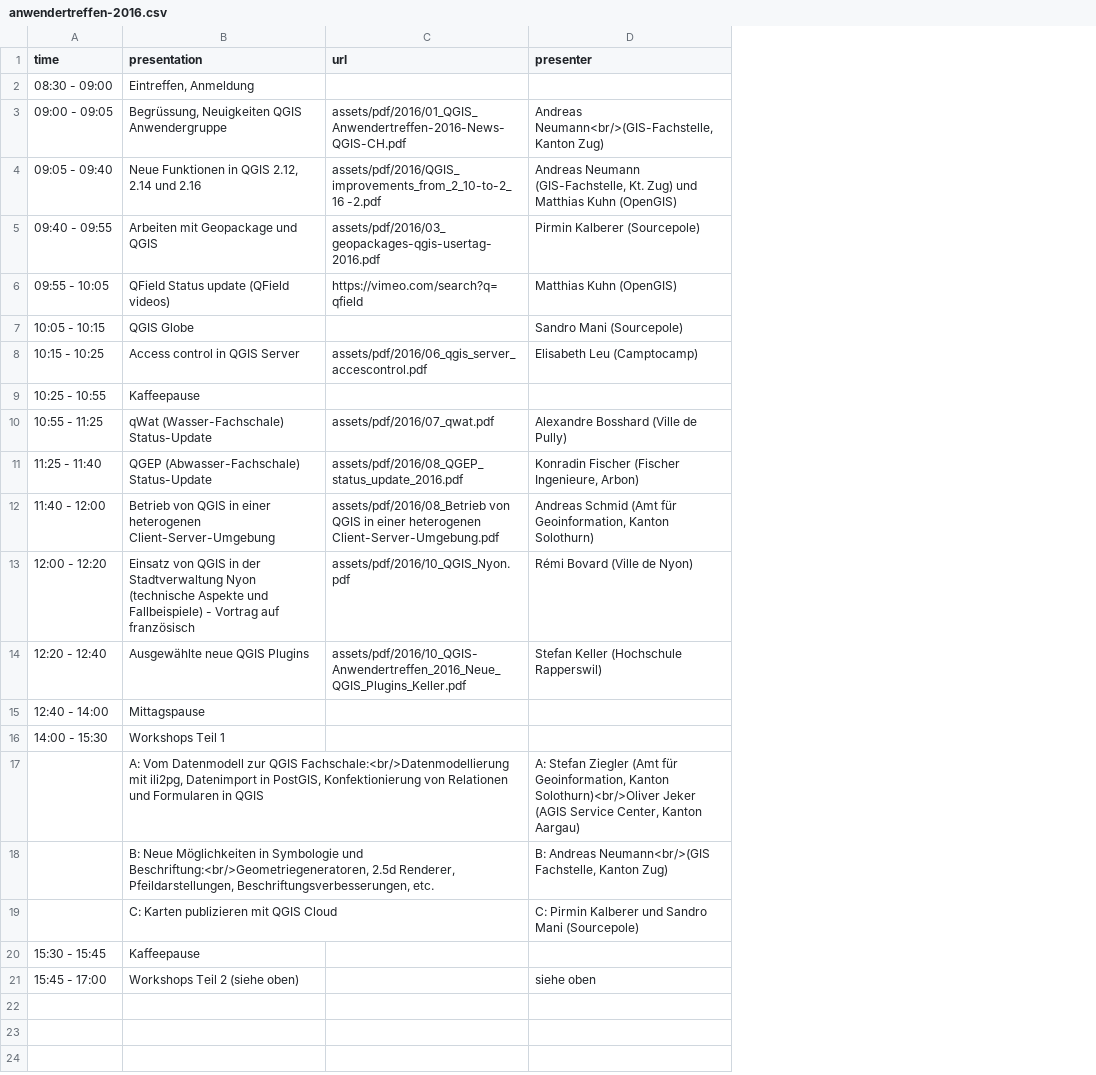
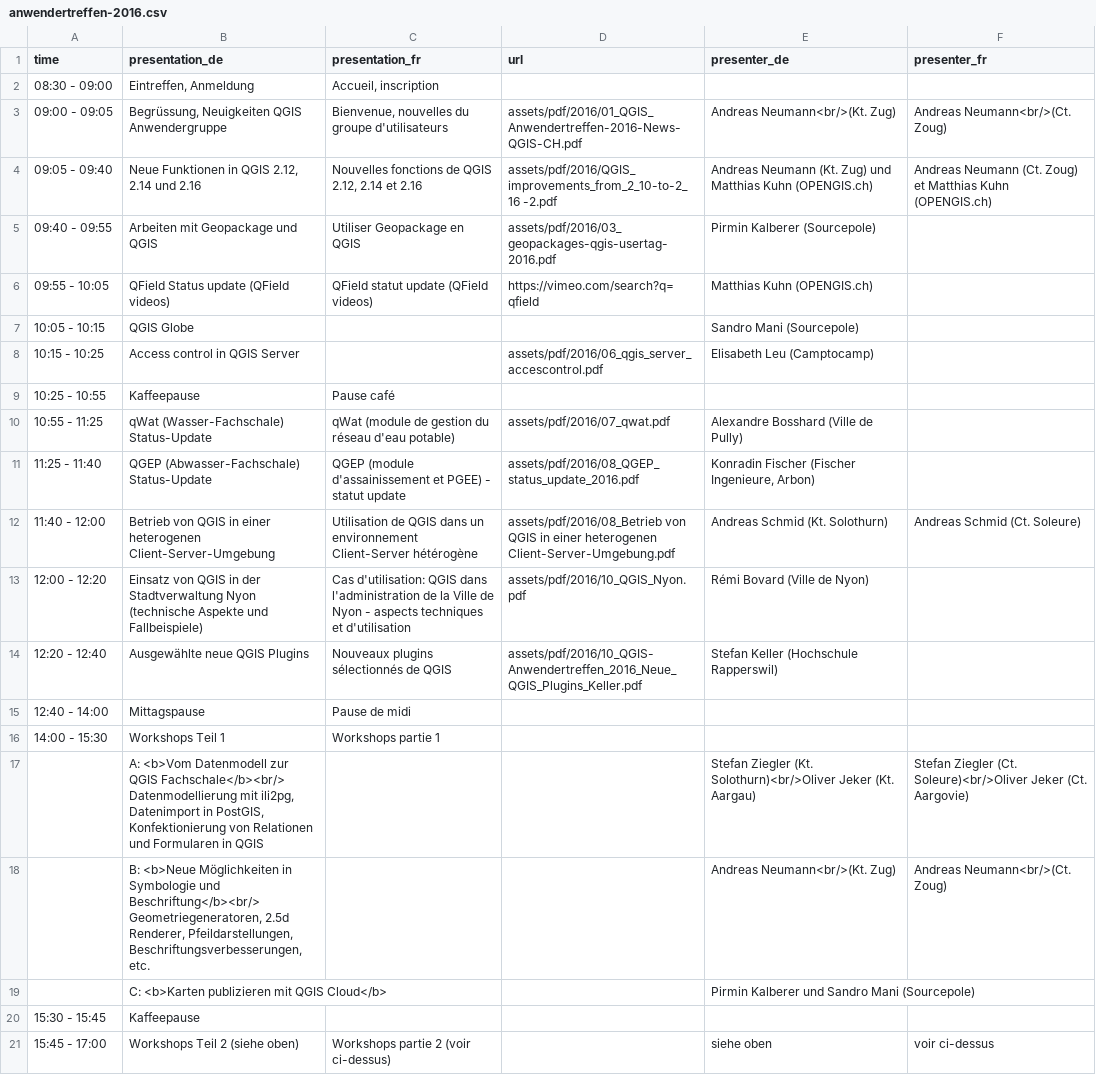
Before and after one commit to qgis-ch/qgis-ch-website, a CSV file: _data/anwendertreffen-2016.csv, drawn as a sheet; removed rows and columns are numbered as before the commit, all else as after; ↵ is a line break in a cell; the diff names each change by its address in the sheet, - before the commit and + after, or states it on an @@ line.

```diff
--- a/_data/anwendertreffen-2016.csv
+++ b/_data/anwendertreffen-2016.csv
+column C (presentation_fr), rows 2-16: Accueil, inscription | Bienvenue, nouvelles du groupe d'utilisateurs | Nouvelles fonctions de QGIS 2.12, 2.14 et 2.16 | Utiliser Geopackage en QGIS | QField statut update (QField videos) |  |  | Pause café | qWat (module de gestion du réseau d'eau potable) | QGEP (module d'assainissement et PGEE) - statut update | Utilisation de QGIS dans un environnement Client-Server hétérogène | Cas d'utilisation: QGIS dans l'administration de la Ville de Nyon - aspects techniques et d'utilisation | Nouveaux plugins sélectionnés de QGIS | Pause de midi | Workshops partie 1; row 21: Workshops partie 2 (voir ci-dessus)
+column F (presenter_fr), rows 3-12: Andreas Neumann<br/>(Ct. Zoug) | Andreas Neumann (Ct. Zoug) et Matthias Kuhn (OPENGIS.ch) |  |  |  |  |  |  |  | Andreas Schmid (Ct. Soleure); row 21: voir ci-dessus
-B1: presentation
+B1: presentation_de
-E1: presenter
+E1: presenter_de
-E3 (presenter_de): Andreas Neumann<br/>(GIS-Fachstelle, Kanton Zug)
+E3 (presenter_de): Andreas Neumann<br/>(Kt. Zug)
-E4 (presenter_de): Andreas Neumann (GIS-Fachstelle, Kt. Zug) und Matthias Kuhn (OpenGIS)
+E4 (presenter_de): Andreas Neumann (Kt. Zug) und Matthias Kuhn (OPENGIS.ch)
-E6 (presenter_de): Matthias Kuhn (OpenGIS)
+E6 (presenter_de): Matthias Kuhn (OPENGIS.ch)
-E12 (presenter_de): Andreas Schmid (Amt für Geoinformation, Kanton Solothurn)
+E12 (presenter_de): Andreas Schmid (Kt. Solothurn)
-B13 (presentation_de): …und Fallbeispiele) - Vortrag auf französisch
+B13 (presentation_de): …und Fallbeispiele)
-row 17:  | A: Vom Datenmodell zur QGIS Fachschale:<br/>Datenmodellierung mit ili2pg, Datenimport in PostGIS, Konfektionierung von Relationen und Formularen in QGIS |  | A: Stefan Ziegler (Amt für Geoinformation, Kanton Solothurn)<br/>Oliver Jeker (AGIS Service Center, Kanton Aargau)
-row 18:  | B: Neue Möglichkeiten in Symbologie und Beschriftung:<br/>Geometriegeneratoren, 2.5d Renderer, Pfeildarstellungen, Beschriftungsverbesserungen, etc. |  | B: Andreas Neumann<br/>(GIS Fachstelle, Kanton Zug)
+row 17:  | A: <b>Vom Datenmodell zur QGIS Fachschale</b><br/> ↵ Datenmodellierung mit ili2pg, Datenimport in PostGIS, Konfektionierung von Relationen und Formularen in QGIS |  |  | Stefan Ziegler (Kt. Solothurn)<br/>Oliver Jeker (Kt. Aargau) | Stefan Ziegler (Ct. Soleure)<br/>Oliver Jeker (Ct. Aargovie)
+row 18:  | B: <b>Neue Möglichkeiten in Symbologie und Beschriftung</b><br/> ↵ Geometriegeneratoren, 2.5d Renderer, Pfeildarstellungen, Beschriftungsverbesserungen, etc. |  |  | Andreas Neumann<br/>(Kt. Zug) | Andreas Neumann<br/>(Ct. Zoug)
-B19 (presentation_de): C: Karten publizieren mit QGIS Cloud
+B19 (presentation_de): C: <b>Karten publizieren mit QGIS Cloud</b>
-E19 (presenter_de): C: Pirmin Kalberer…
+E19 (presenter_de): Pirmin Kalberer…
```
Also changed, not shown: 3 other files.
